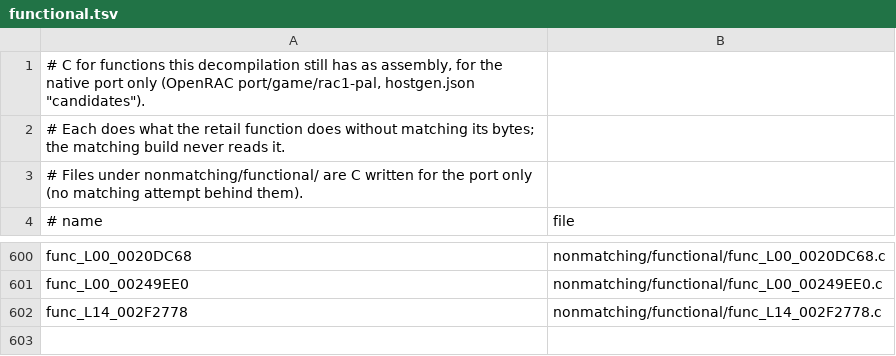
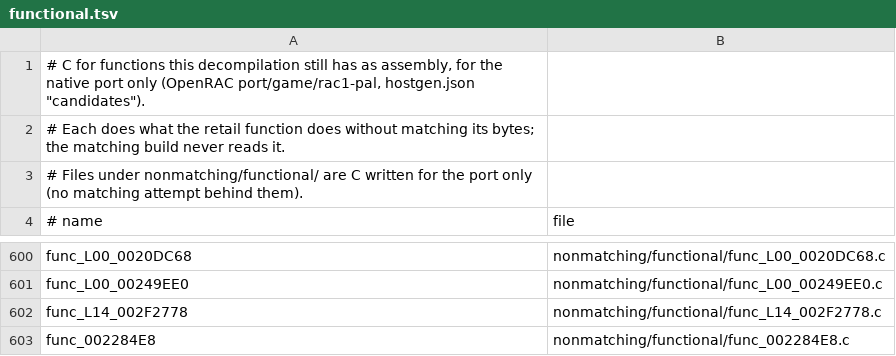
Before and after one commit to Drustburn/rac1-decomp, a TSV file: nonmatching/functional.tsv, drawn as a sheet; only a part is shown, gaps mark what is left out; the diff names each change by its address in the sheet, - before the commit and + after, or states it on an @@ line.

```diff
--- a/nonmatching/functional.tsv
+++ b/nonmatching/functional.tsv
+row 603: func_002284E8 | nonmatching/functional/func_002284E8.c
```
Also changed, not shown: 1 other file.
